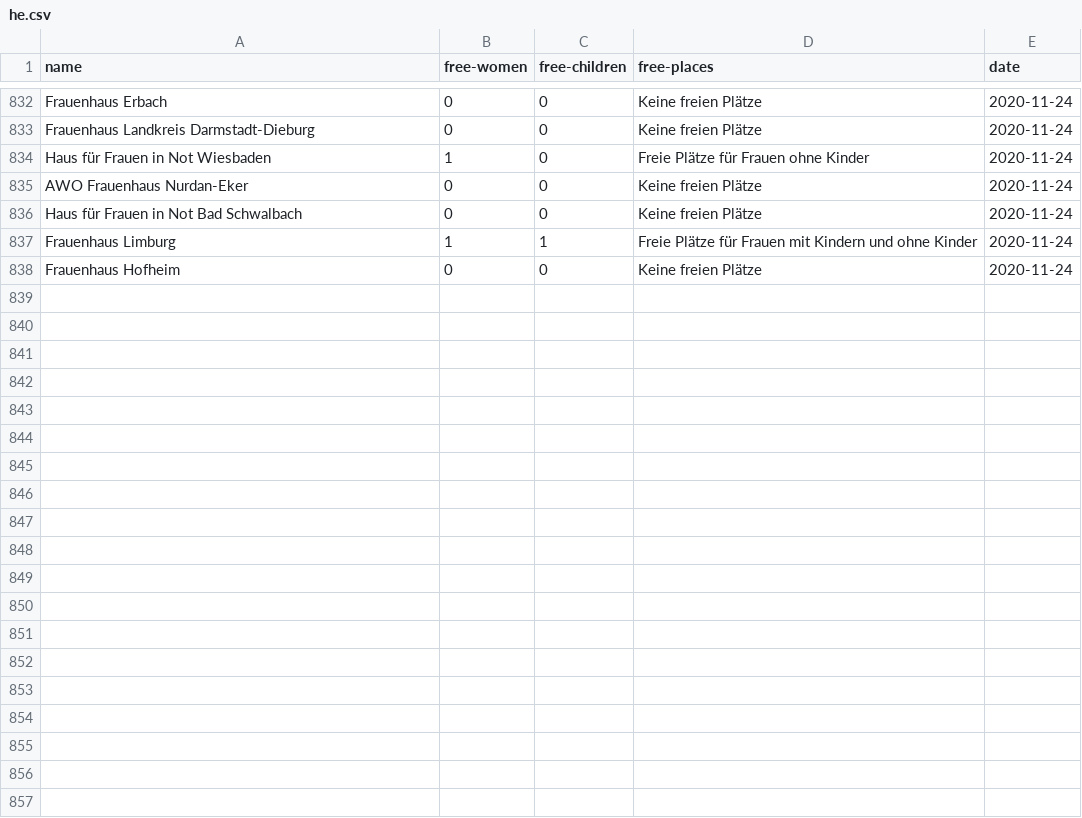
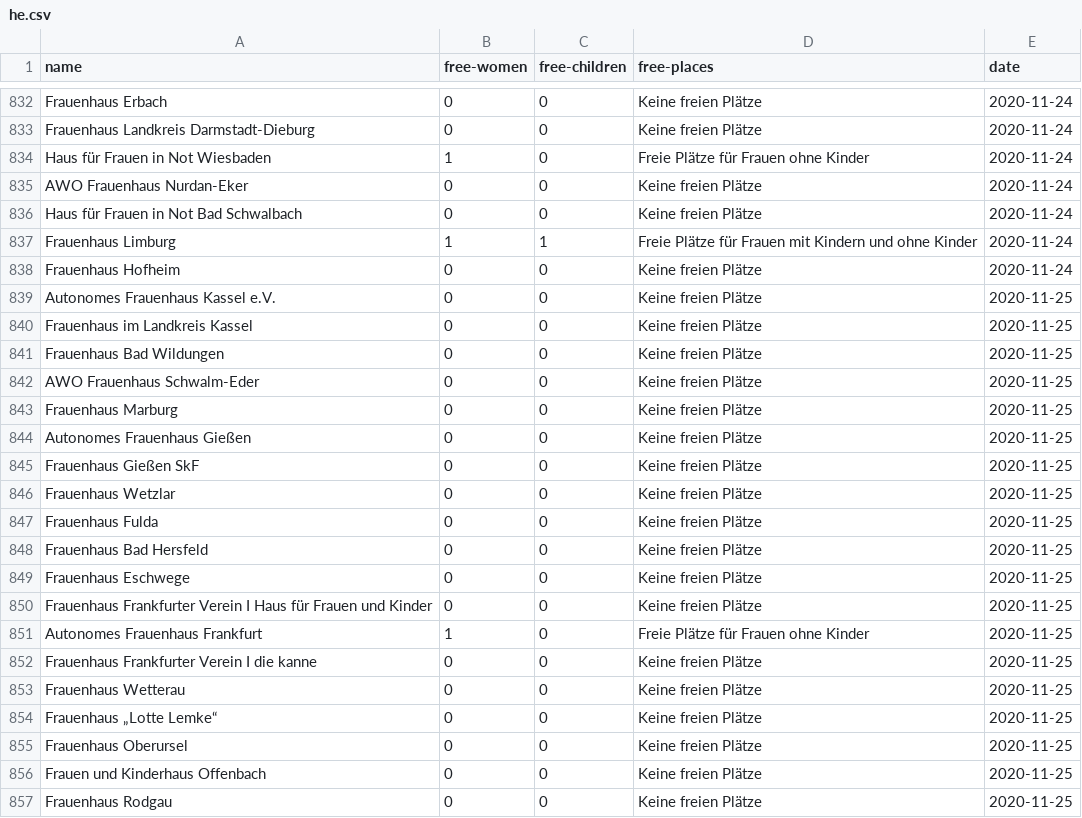
Before and after one commit to maxdonheiser/stoplight-scraper, a CSV file: data/he.csv, drawn as a sheet; only a part is shown, gaps mark what is left out; the diff covers the shown part only.

```diff
--- a/data/he.csv
+++ b/data/he.csv
@@ -838 +838,20 @@ Frauenhaus Limburg,1,1,Freie Plätze für Frauen mit Kindern und ohne Kinder,202
 Frauenhaus Hofheim,0,0,Keine freien Plätze,2020-11-24
+Autonomes Frauenhaus Kassel e.V.,0,0,Keine freien Plätze,2020-11-25
+Frauenhaus im Landkreis Kassel,0,0,Keine freien Plätze,2020-11-25
+Frauenhaus Bad Wildungen,0,0,Keine freien Plätze,2020-11-25
+AWO Frauenhaus Schwalm-Eder,0,0,Keine freien Plätze,2020-11-25
+Frauenhaus Marburg,0,0,Keine freien Plätze,2020-11-25
+Autonomes Frauenhaus Gießen,0,0,Keine freien Plätze,2020-11-25
+Frauenhaus Gießen SkF,0,0,Keine freien Plätze,2020-11-25
+Frauenhaus Wetzlar,0,0,Keine freien Plätze,2020-11-25
+Frauenhaus Fulda,0,0,Keine freien Plätze,2020-11-25
+Frauenhaus Bad Hersfeld,0,0,Keine freien Plätze,2020-11-25
+Frauenhaus Eschwege,0,0,Keine freien Plätze,2020-11-25
+Frauenhaus Frankfurter Verein I Haus für Frauen und Kinder,0,0,Keine freien Plätze,2020-11-25
+Autonomes Frauenhaus Frankfurt,1,0,Freie Plätze für Frauen ohne Kinder,2020-11-25
+Frauenhaus Frankfurter Verein I die kanne,0,0,Keine freien Plätze,2020-11-25
+Frauenhaus Wetterau,0,0,Keine freien Plätze,2020-11-25
+Frauenhaus „Lotte Lemke“,0,0,Keine freien Plätze,2020-11-25
+Frauenhaus Oberursel,0,0,Keine freien Plätze,2020-11-25
+Frauen und Kinderhaus Offenbach,0,0,Keine freien Plätze,2020-11-25
+Frauenhaus Rodgau,0,0,Keine freien Plätze,2020-11-25
```
Also changed, not shown: 12 added rows elsewhere in this file, data/mv.csv, data/nrw.csv.
